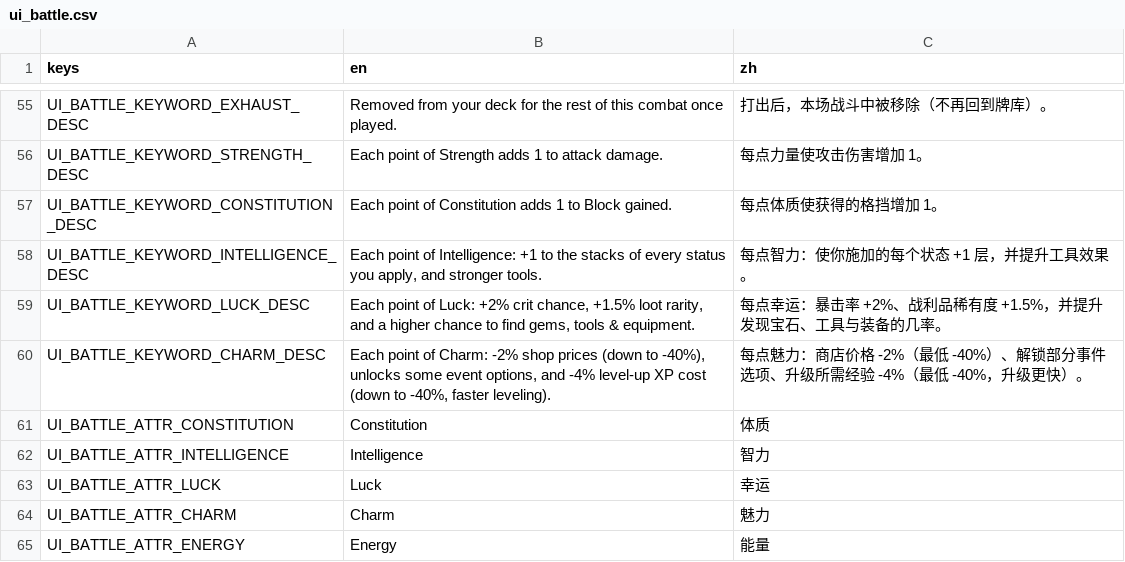
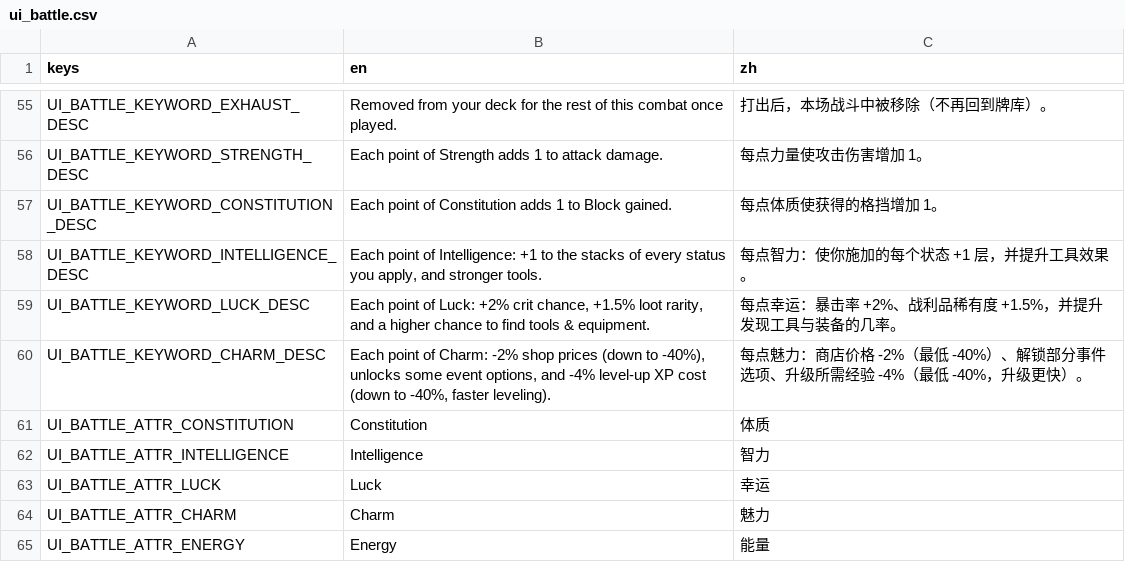
Before and after one commit to Jelly13124/Cardgame, a CSV file: assets/translations/ui_battle.csv, drawn as a sheet; only a part is shown, gaps mark what is left out.

```diff
--- a/assets/translations/ui_battle.csv
+++ b/assets/translations/ui_battle.csv
@@ -58,3 +58,3 @@ UI_BATTLE_KEYWORD_CONSTITUTION_DESC,Each point of Constitution adds 1 to Block g
 UI_BATTLE_KEYWORD_INTELLIGENCE_DESC,"Each point of Intelligence: +1 to the stacks of every status you apply, and stronger tools.",每点智力：使你施加的每个状态 +1 层，并提升工具效果。
-UI_BATTLE_KEYWORD_LUCK_DESC,"Each point of Luck: +2% crit chance, +1.5% loot rarity, and a higher chance to find gems, tools & equipment.",每点幸运：暴击率 +2%、战利品稀有度 +1.5%，并提升发现宝石、工具与装备的几率。
+UI_BATTLE_KEYWORD_LUCK_DESC,"Each point of Luck: +2% crit chance, +1.5% loot rarity, and a higher chance to find tools & equipment.",每点幸运：暴击率 +2%、战利品稀有度 +1.5%，并提升发现工具与装备的几率。
 UI_BATTLE_KEYWORD_CHARM_DESC,"Each point of Charm: -2% shop prices (down to -40%), unlocks some event options, and -4% level-up XP cost (down to -40%, faster leveling).","每点魅力：商店价格 -2%（最低 -40%）、解锁部分事件选项、升级所需经验 -4%（最低 -40%，升级更快）。"
```
Also changed, not shown: assets/translations/content_cards.csv, assets/translations/content_relics.csv, 18 other files.
